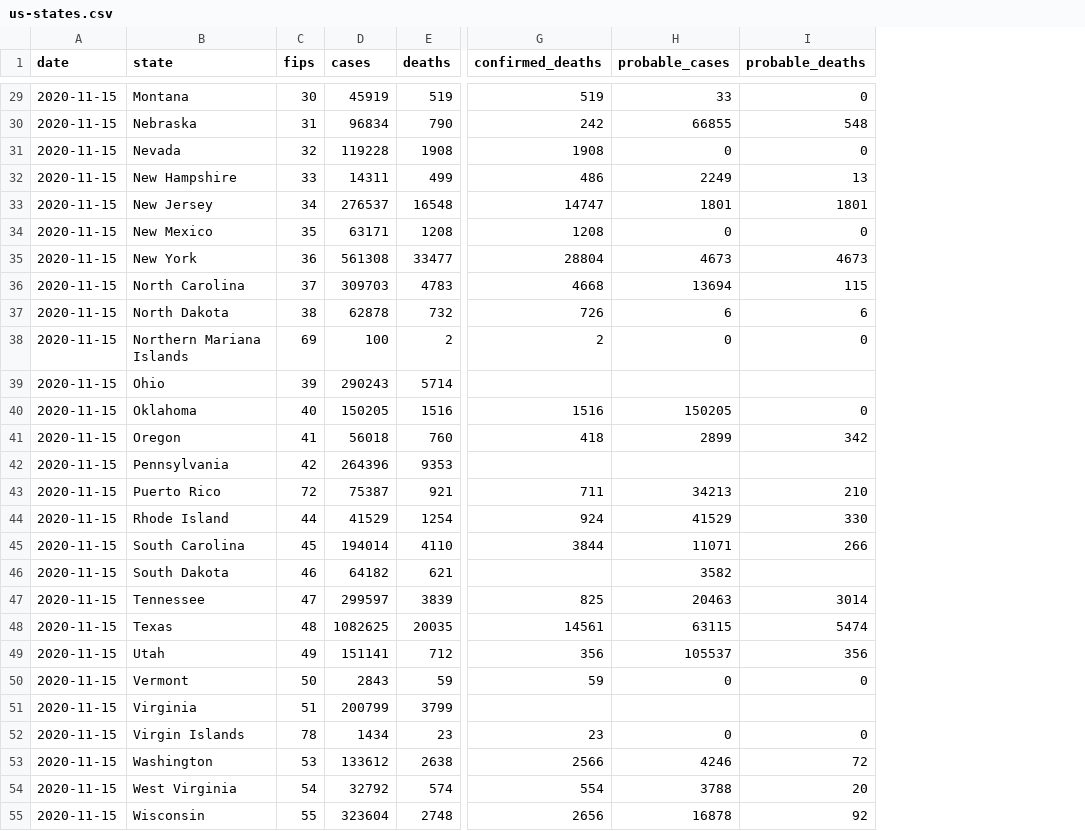
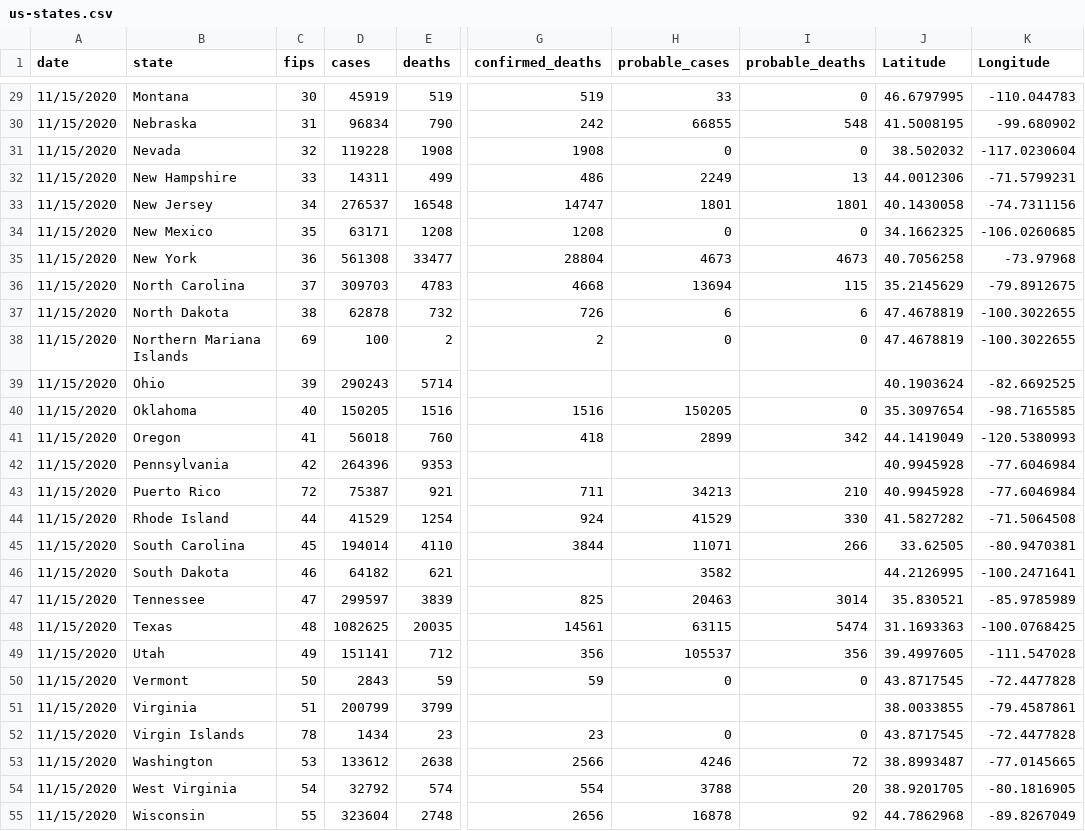
Before and after one commit to CTP-LPG-NDIH/Fauci2.0-COVID-19-Dashboard, a CSV file: data/us-states.csv, drawn as a sheet; only a part is shown, gaps mark what is left out; the diff covers the shown part only; the diff names each change by its address in the sheet, - before the commit and + after, or states it on an @@ line.

```diff
--- a/data/us-states.csv
+++ b/data/us-states.csv
+column J (Latitude), rows 29-55: 46.6797995 | 41.5008195 | 38.502032 | 44.0012306 | 40.1430058 | 34.1662325 | 40.7056258 | 35.2145629 | 47.4678819 | 47.4678819 | 40.1903624 | 35.3097654 | 44.1419049 | 40.9945928 | 40.9945928 | 41.5827282 | 33.62505 | 44.2126995 | 35.830521 | 31.1693363 | 39.4997605 | 43.8717545 | 38.0033855 | 43.8717545 | 38.8993487 | 38.9201705 | 44.7862968
+column K (Longitude), rows 29-55: -110.044783 | -99.680902 | -117.0230604 | -71.5799231 | -74.7311156 | -106.0260685 | -73.97968 | -79.8912675 | -100.3022655 | -100.3022655 | -82.6692525 | -98.7165585 | -120.5380993 | -77.6046984 | -77.6046984 | -71.5064508 | -80.9470381 | -100.2471641 | -85.9785989 | -100.0768425 | -111.547028 | -72.4477828 | -79.4587861 | -72.4477828 | -77.0145665 | -80.1816905 | -89.8267049
-A29:A55 (date): 2020-11-15
+A29:A55 (date): 11/15/2020
```
Also changed, not shown: 35 edited cells elsewhere in this file, data/us.csv, 4 other files.
